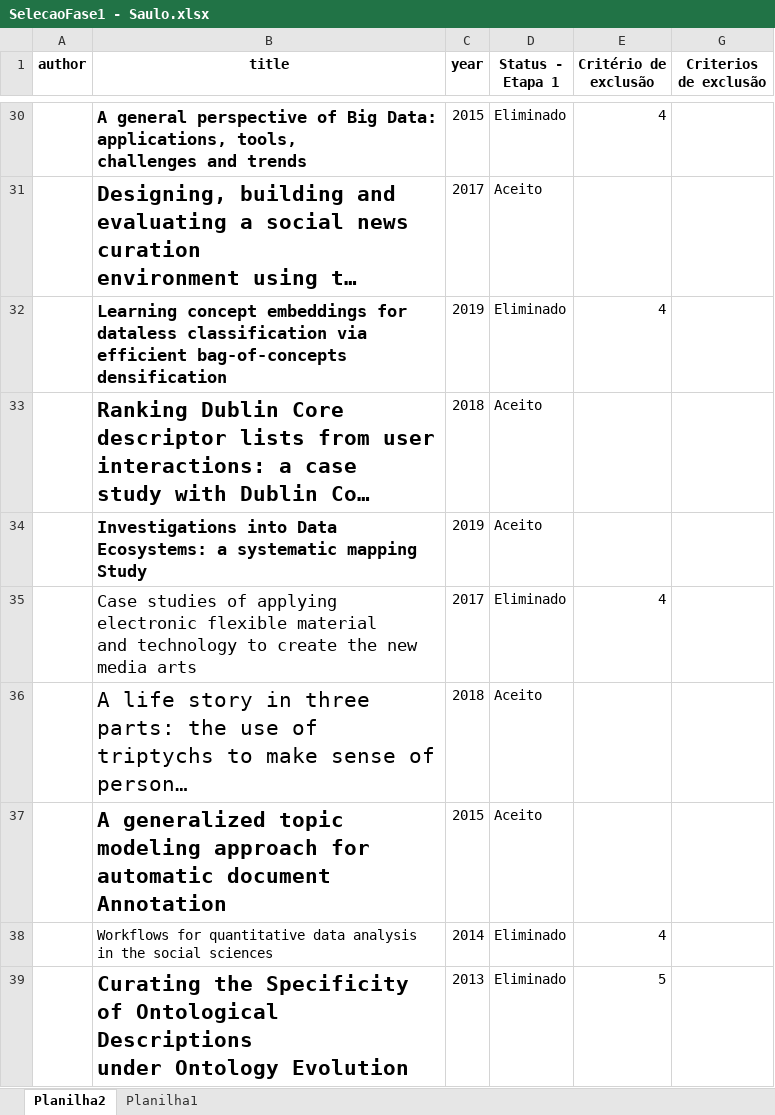
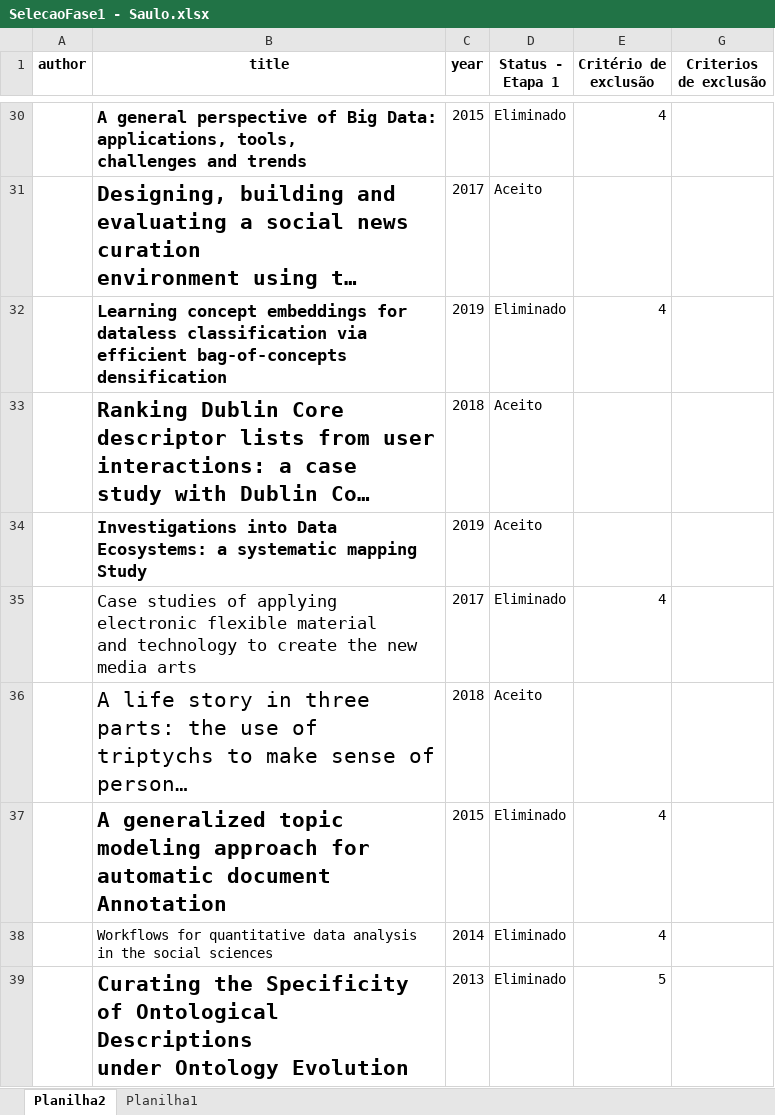
Before and after one commit to saulobicalho/slr, an Excel workbook: artigos_SPringer/SelecaoFase1 - Saulo.xlsx, sheet Planilha2, drawn as a sheet; only a part is shown, gaps mark what is left out; long unchanged cells end in …; values as stored, in another font and other column widths than the file's, no borders; table styles not drawn; the diff names each change by its address in the sheet, - before the commit and + after, or states it on an @@ line.

```diff
--- a/artigos_SPringer/SelecaoFase1 - Saulo.xlsx (sheet Planilha2)
+++ b/artigos_SPringer/SelecaoFase1 - Saulo.xlsx (sheet Planilha2)
-D37 (Status - Etapa 1): Aceito
+D37 (Status - Etapa 1): Eliminado
-E37 (Critério de exclusão): (empty)
+E37 (Critério de exclusão): 4
```
Also changed, not shown: artigos_PeerJ/SelecaoFase2 - Saulo.xlsx, artigos_SPringer/SelecaoFase1 - Lidia - Consolidado.xlsx, 23 other files.
